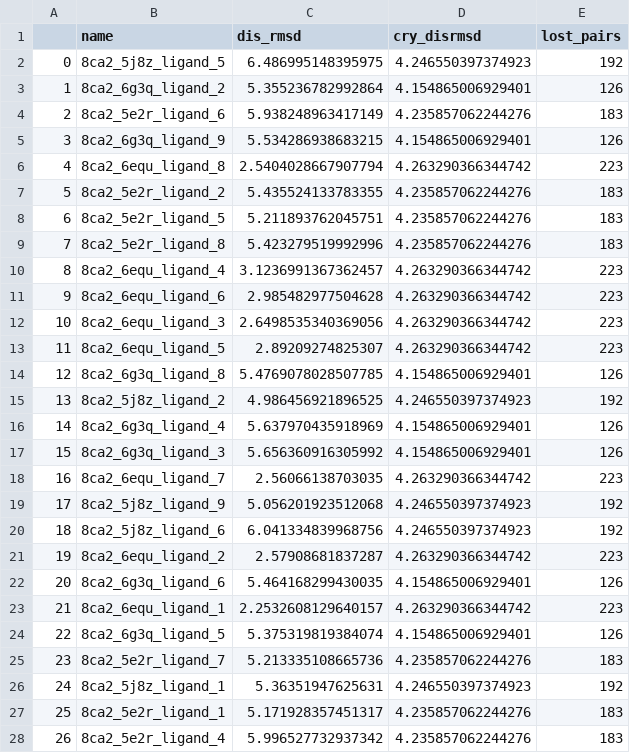
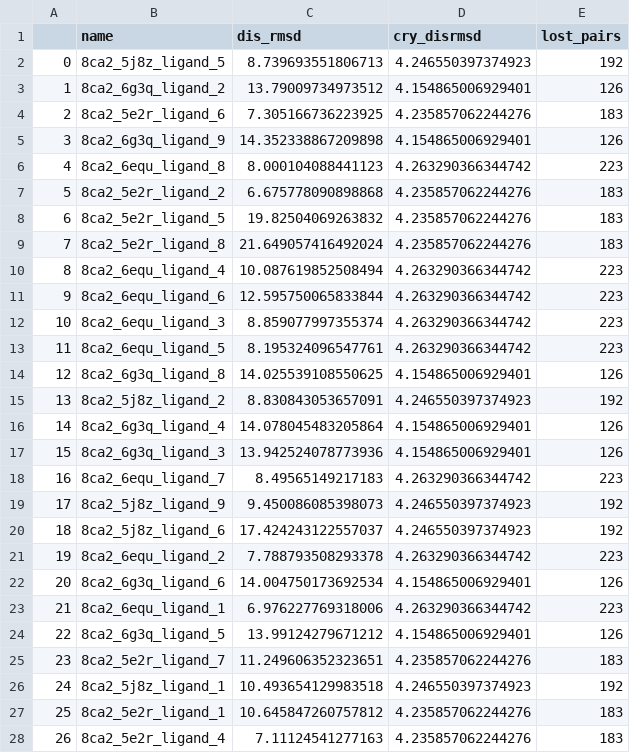
Before and after one commit to MemoryOfStars/godd, a CSV file: new_aligned_blast_pairwise_disrmsd8.csv, drawn as a sheet; only a part is shown; the diff covers the shown part only.

```diff
--- a/new_aligned_blast_pairwise_disrmsd8.csv
+++ b/new_aligned_blast_pairwise_disrmsd8.csv
@@ -1,28 +1,28 @@
 ,name,dis_rmsd,cry_disrmsd,lost_pairs
-0,8ca2_5j8z_ligand_5,6.486995148395975,4.246550397374923,192
-1,8ca2_6g3q_ligand_2,5.355236782992864,4.154865006929401,126
-2,8ca2_5e2r_ligand_6,5.938248963417149,4.235857062244276,183
-3,8ca2_6g3q_ligand_9,5.534286938683215,4.154865006929401,126
-4,8ca2_6equ_ligand_8,2.5404028667907794,4.263290366344742,223
-5,8ca2_5e2r_ligand_2,5.435524133783355,4.235857062244276,183
-6,8ca2_5e2r_ligand_5,5.211893762045751,4.235857062244276,183
-7,8ca2_5e2r_ligand_8,5.423279519992996,4.235857062244276,183
-8,8ca2_6equ_ligand_4,3.1236991367362457,4.263290366344742,223
-9,8ca2_6equ_ligand_6,2.985482977504628,4.263290366344742,223
-10,8ca2_6equ_ligand_3,2.6498535340369056,4.263290366344742,223
-11,8ca2_6equ_ligand_5,2.89209274825307,4.263290366344742,223
-12,8ca2_6g3q_ligand_8,5.4769078028507785,4.154865006929401,126
-13,8ca2_5j8z_ligand_2,4.986456921896525,4.246550397374923,192
-14,8ca2_6g3q_ligand_4,5.637970435918969,4.154865006929401,126
-15,8ca2_6g3q_ligand_3,5.656360916305992,4.154865006929401,126
-16,8ca2_6equ_ligand_7,2.56066138703035,4.263290366344742,223
-17,8ca2_5j8z_ligand_9,5.056201923512068,4.246550397374923,192
-18,8ca2_5j8z_ligand_6,6.041334839968756,4.246550397374923,192
-19,8ca2_6equ_ligand_2,2.57908681837287,4.263290366344742,223
-20,8ca2_6g3q_ligand_6,5.464168299430035,4.154865006929401,126
-21,8ca2_6equ_ligand_1,2.2532608129640157,4.263290366344742,223
-22,8ca2_6g3q_ligand_5,5.375319819384074,4.154865006929401,126
-23,8ca2_5e2r_ligand_7,5.213335108665736,4.235857062244276,183
-24,8ca2_5j8z_ligand_1,5.36351947625631,4.246550397374923,192
-25,8ca2_5e2r_ligand_1,5.171928357451317,4.235857062244276,183
-26,8ca2_5e2r_ligand_4,5.996527732937342,4.235857062244276,183
+0,8ca2_5j8z_ligand_5,8.739693551806713,4.246550397374923,192
+1,8ca2_6g3q_ligand_2,13.79009734973512,4.154865006929401,126
+2,8ca2_5e2r_ligand_6,7.305166736223925,4.235857062244276,183
+3,8ca2_6g3q_ligand_9,14.352338867209898,4.154865006929401,126
+4,8ca2_6equ_ligand_8,8.000104088441123,4.263290366344742,223
+5,8ca2_5e2r_ligand_2,6.675778090898868,4.235857062244276,183
+6,8ca2_5e2r_ligand_5,19.82504069263832,4.235857062244276,183
+7,8ca2_5e2r_ligand_8,21.649057416492024,4.235857062244276,183
+8,8ca2_6equ_ligand_4,10.087619852508494,4.263290366344742,223
+9,8ca2_6equ_ligand_6,12.595750065833844,4.263290366344742,223
+10,8ca2_6equ_ligand_3,8.859077997355374,4.263290366344742,223
+11,8ca2_6equ_ligand_5,8.195324096547761,4.263290366344742,223
+12,8ca2_6g3q_ligand_8,14.025539108550625,4.154865006929401,126
+13,8ca2_5j8z_ligand_2,8.830843053657091,4.246550397374923,192
+14,8ca2_6g3q_ligand_4,14.078045483205864,4.154865006929401,126
+15,8ca2_6g3q_ligand_3,13.942524078773936,4.154865006929401,126
+16,8ca2_6equ_ligand_7,8.49565149217183,4.263290366344742,223
+17,8ca2_5j8z_ligand_9,9.450086085398073,4.246550397374923,192
+18,8ca2_5j8z_ligand_6,17.424243122557037,4.246550397374923,192
+19,8ca2_6equ_ligand_2,7.788793508293378,4.263290366344742,223
+20,8ca2_6g3q_ligand_6,14.004750173692534,4.154865006929401,126
+21,8ca2_6equ_ligand_1,6.976227769318006,4.263290366344742,223
+22,8ca2_6g3q_ligand_5,13.99124279671212,4.154865006929401,126
+23,8ca2_5e2r_ligand_7,11.249606352323651,4.235857062244276,183
+24,8ca2_5j8z_ligand_1,10.493654129983518,4.246550397374923,192
+25,8ca2_5e2r_ligand_1,10.645847260757812,4.235857062244276,183
+26,8ca2_5e2r_ligand_4,7.11124541277163,4.235857062244276,183
```
Also changed, not shown: 9 edited cells elsewhere in this file, new_aligned_blast_pairwise_disrmsd7.csv, new_aligned_blast_pairwise_disrmsd9.csv, 7 other files.
